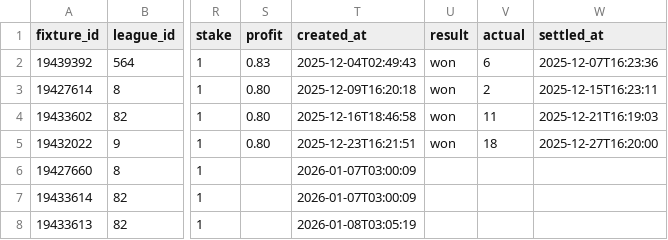
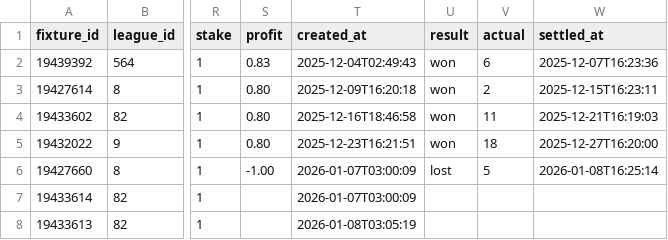
Before and after one commit to jackdoak17-cyber/Betting, a CSV file: data/value_bets/sheets/team_shots_sot_v2_bets.csv, drawn as a sheet; only a part is shown, gaps mark what is left out; the diff names each change by its address in the sheet, - before the commit and + after, or states it on an @@ line.

```diff
--- a/data/value_bets/sheets/team_shots_sot_v2_bets.csv
+++ b/data/value_bets/sheets/team_shots_sot_v2_bets.csv
-S6 (profit): (empty)
+S6 (profit): -1.00
-U6 (result): (empty)
+U6 (result): lost
-V6 (actual): (empty)
+V6 (actual): 5
-W6 (settled_at): (empty)
+W6 (settled_at): 2026-01-08T16:25:14
```
Also changed, not shown: data/value_bets/sheets/team_shots_sot_v3_bets.csv, data/value_bets/sheets/team_shots_sot_v4_bets.csv, 3 other files.
